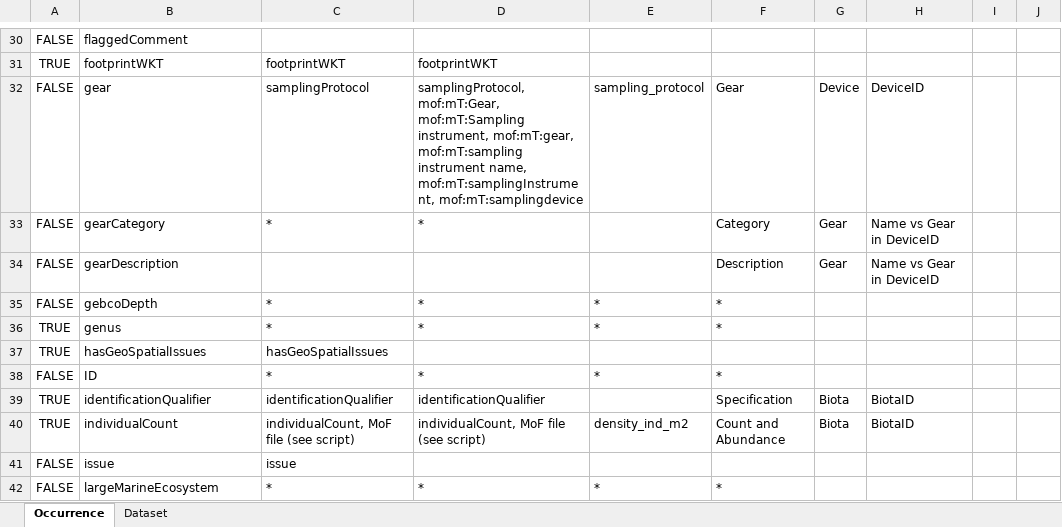
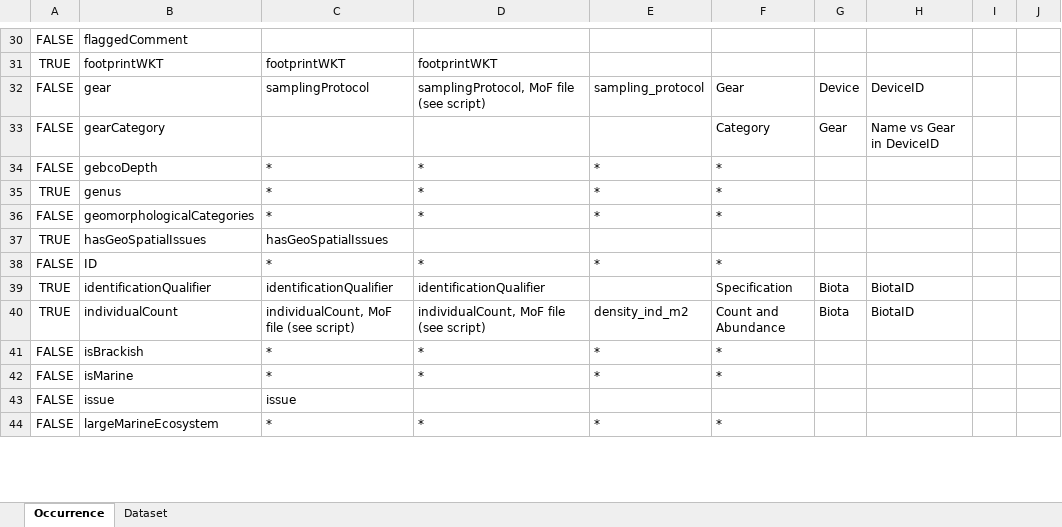
Before and after one commit to hanna-modin/benth-marc, an Excel workbook: column_mapping.xlsx, sheet Occurrence, drawn as a sheet; only a part is shown, gaps mark what is left out; values as stored, in another font and other column widths than the file's, no borders; removed rows and columns are numbered as before the commit, all else as after; the diff covers the shown part only; the diff names each change by its address in the sheet, - before the commit and + after, or states it on an @@ line.

```diff
--- a/column_mapping.xlsx (sheet Occurrence)
+++ b/column_mapping.xlsx (sheet Occurrence)
-D32: samplingProtocol, mof:mT:Gear, mof:mT:Sampling instrument, mof:mT:gear, mof:mT:sampling instrument name, mof:mT:samplingInstrument, mof:mT:samplingdevice
+D32: samplingProtocol, MoF file (see script)
-C33: *
+C33: (empty)
-D33: *
+D33: (empty)
-row 34: FALSE | gearDescription |  |  |  | Description | Gear | Name vs Gear in DeviceID
+row 36: FALSE | geomorphologicalCategories | * | * | * | *
+row 41: FALSE | isBrackish | * | * | * | *
+row 42: FALSE | isMarine | * | * | * | *
```
Also changed, not shown: 4 added rows, 2 removed rows, 30 edited cells and cell formats elsewhere in this sheet, Datasets/datasets_GBIF_OBIS_manual.xlsx, statistics.xlsx, 24 other files.
